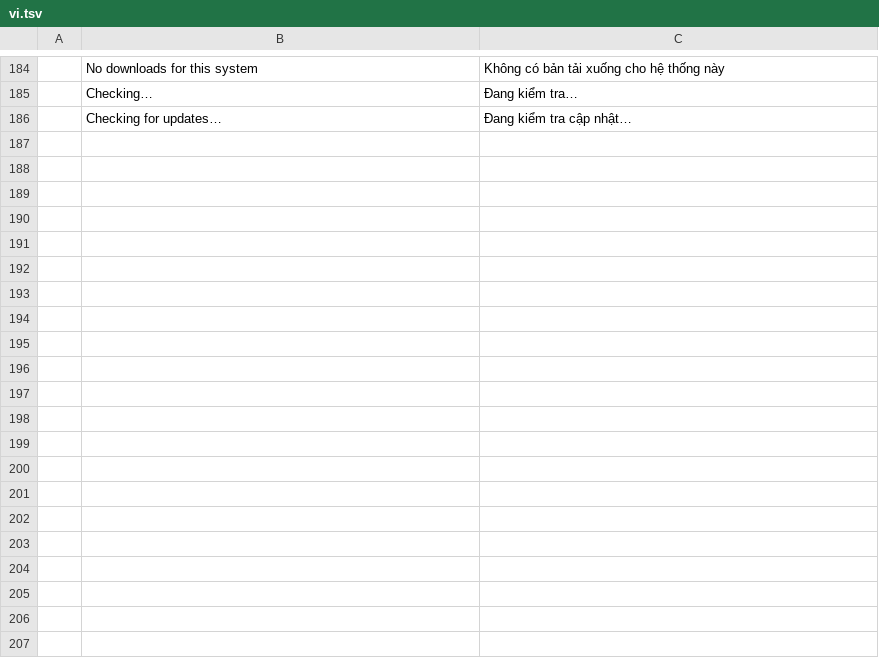
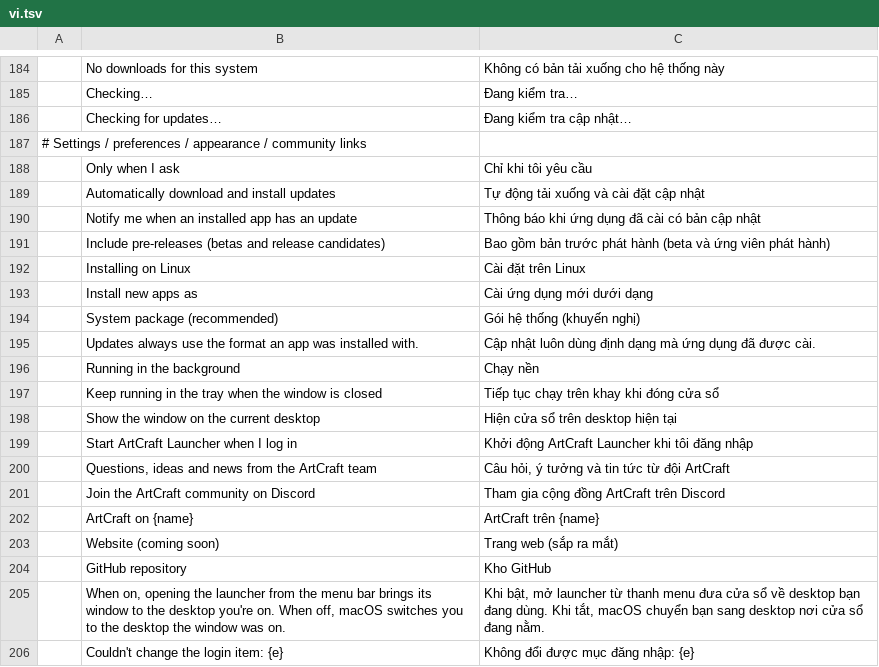
Before and after one commit to duydev/craft-launcher, a TSV file: crates/ui-egui/src/i18n/vi.tsv, drawn as a sheet; only a part is shown, gaps mark what is left out; the diff names each change by its address in the sheet, - before the commit and + after, or states it on an @@ line.

```diff
--- a/crates/ui-egui/src/i18n/vi.tsv
+++ b/crates/ui-egui/src/i18n/vi.tsv
+row 187: # Settings / preferences / appearance / community links
+row 188:  | Only when I ask | Chỉ khi tôi yêu cầu
+row 189:  | Automatically download and install updates | Tự động tải xuống và cài đặt cập nhật
+row 190:  | Notify me when an installed app has an update | Thông báo khi ứng dụng đã cài có bản cập nhật
+row 191:  | Include pre-releases (betas and release candidates) | Bao gồm bản trước phát hành (beta và ứng viên phát hành)
+row 192:  | Installing on Linux | Cài đặt trên Linux
+row 193:  | Install new apps as | Cài ứng dụng mới dưới dạng
+row 194:  | System package (recommended) | Gói hệ thống (khuyến nghị)
+row 195:  | Updates always use the format an app was installed with. | Cập nhật luôn dùng định dạng mà ứng dụng đã được cài.
+row 196:  | Running in the background | Chạy nền
+row 197:  | Keep running in the tray when the window is closed | Tiếp tục chạy trên khay khi đóng cửa sổ
+row 198:  | Show the window on the current desktop | Hiện cửa sổ trên desktop hiện tại
+row 199:  | Start ArtCraft Launcher when I log in | Khởi động ArtCraft Launcher khi tôi đăng nhập
+row 200:  | Questions, ideas and news from the ArtCraft team | Câu hỏi, ý tưởng và tin tức từ đội ArtCraft
+row 201:  | Join the ArtCraft community on Discord | Tham gia cộng đồng ArtCraft trên Discord
+row 202:  | ArtCraft on {name} | ArtCraft trên {name}
+row 203:  | Website (coming soon) | Trang web (sắp ra mắt)
+row 204:  | GitHub repository | Kho GitHub
+row 205:  | When on, opening the launcher from the menu bar brings its window to the desktop you're on. When off, macOS switches you to the desktop the window was on. | Khi bật, mở launcher từ thanh menu đưa cửa sổ về desktop bạn đang dùng. Khi tắt, macOS chuyển bạn sang desktop nơi cửa sổ đang nằm.
+row 206:  | Couldn't change the login item: {e} | Không đổi được mục đăng nhập: {e}
```
